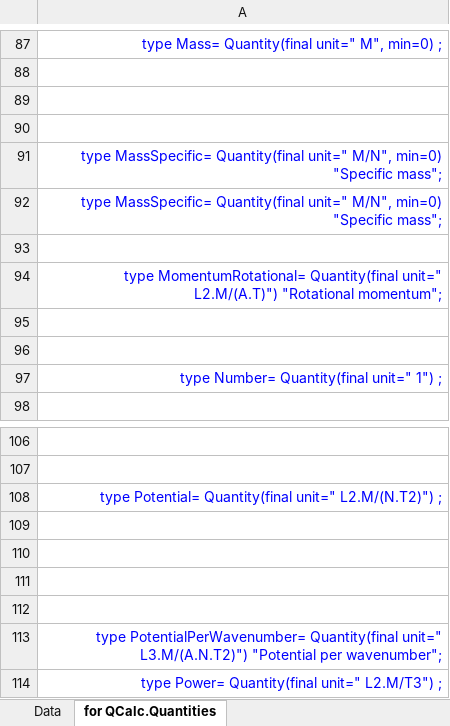
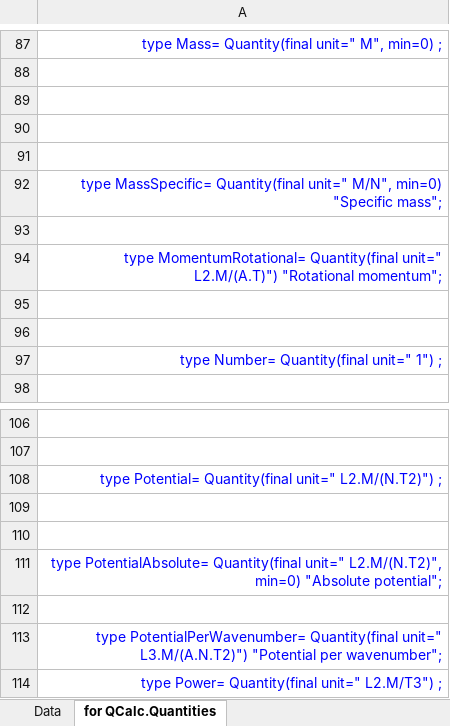
Before and after one commit to kdavies4/QCalc, an Excel workbook: QCalc/Resources/quantities.xlsx, sheet for QCalc.Quantities, drawn as a sheet; only a part is shown, gaps mark what is left out; values as stored, in another font and other column widths than the file's, no borders; the diff names each change by its address in the sheet, - before the commit and + after, or states it on an @@ line.

Commit message:
Added space to beginning of unit attribute to identify it as dimension

```diff
--- a/QCalc/Resources/quantities.xlsx (sheet for QCalc.Quantities)
+++ b/QCalc/Resources/quantities.xlsx (sheet for QCalc.Quantities)
-A91: type MassSpecific= Quantity(final unit=" M/N", min=0) "Specific mass";
+A91: (empty)
-A111: (empty)
+A111: type PotentialAbsolute= Quantity(final unit=" L2.M/(N.T2)", min=0) "Absolute potential";
```
Also changed, not shown: sheet for QCalc.Units.Examples.Exampl, sheet Data, 56 other files.
